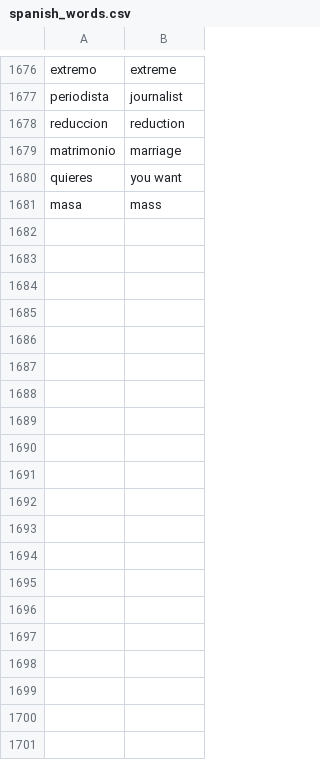
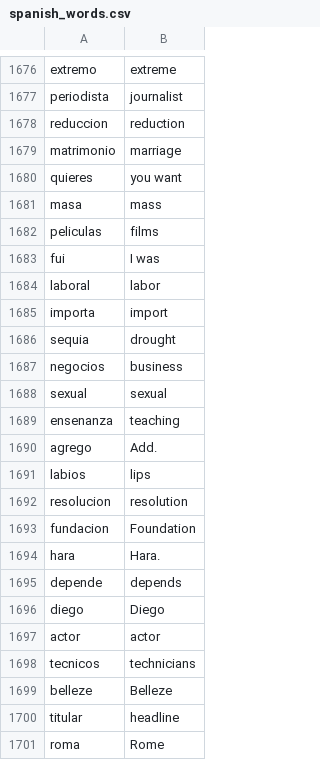
Before and after one commit to Nicolae77/Spanish-English-Dictionary-, a CSV file: Spanish-English-Dictionary/data/spanish_words.csv, drawn as a sheet; only a part is shown, gaps mark what is left out; the diff covers the shown part only; the diff names each change by its address in the sheet, - before the commit and + after, or states it on an @@ line.

Commit message:
Update spanish_words.csv

```diff
--- a/Spanish-English-Dictionary/data/spanish_words.csv
+++ b/Spanish-English-Dictionary/data/spanish_words.csv
+row 1682: peliculas | films
+row 1683: fui | I was
+row 1684: laboral | labor
+row 1685: importa | import
+row 1686: sequia | drought
+row 1687: negocios | business
+row 1688: sexual | sexual
+row 1689: ensenanza | teaching
+row 1690: agrego | Add.
+row 1691: labios | lips
+row 1692: resolucion | resolution
+row 1693: fundacion | Foundation
+row 1694: hara | Hara.
+row 1695: depende | depends
+row 1696: diego | Diego
+row 1697: actor | actor
+row 1698: tecnicos | technicians
+row 1699: belleze | Belleze
+row 1700: titular | headline
+row 1701: roma | Rome
```
Also changed, not shown: 60 added rows elsewhere in this file.
